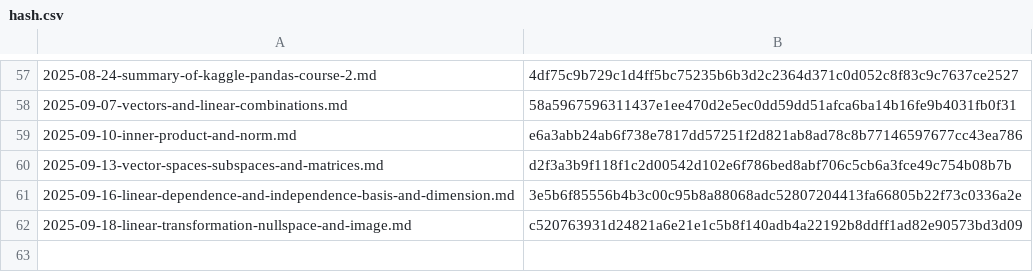
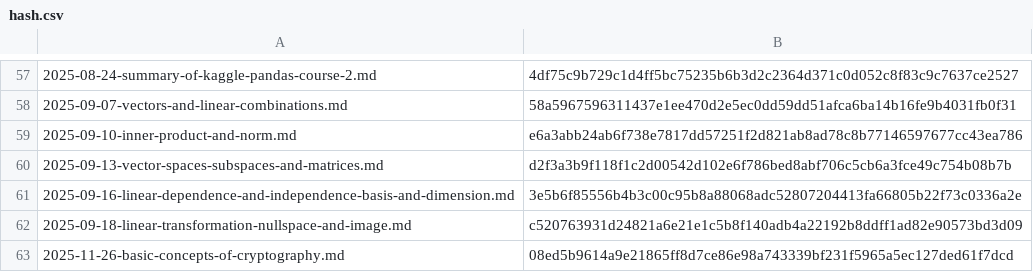
Before and after one commit to yunseo-kim/yunseo-kim.github.io, a CSV file: tools/hash.csv, drawn as a sheet; only a part is shown, gaps mark what is left out.

Commit message:
Create basic-concepts-of-cryptography.md

```diff
--- a/tools/hash.csv
+++ b/tools/hash.csv
@@ -62 +62,2 @@
 2025-09-18-linear-transformation-nullspace-and-image.md,c520763931d24821a6e21e1c5b8f140adb4a22192b8ddff1ad82e90573bd3d09
+2025-11-26-basic-concepts-of-cryptography.md,08ed5b9614a9e21865ff8d7ce86e98a743339bf231f5965a5ec127ded61f7dcd
```
Also changed, not shown: 8 other files.
